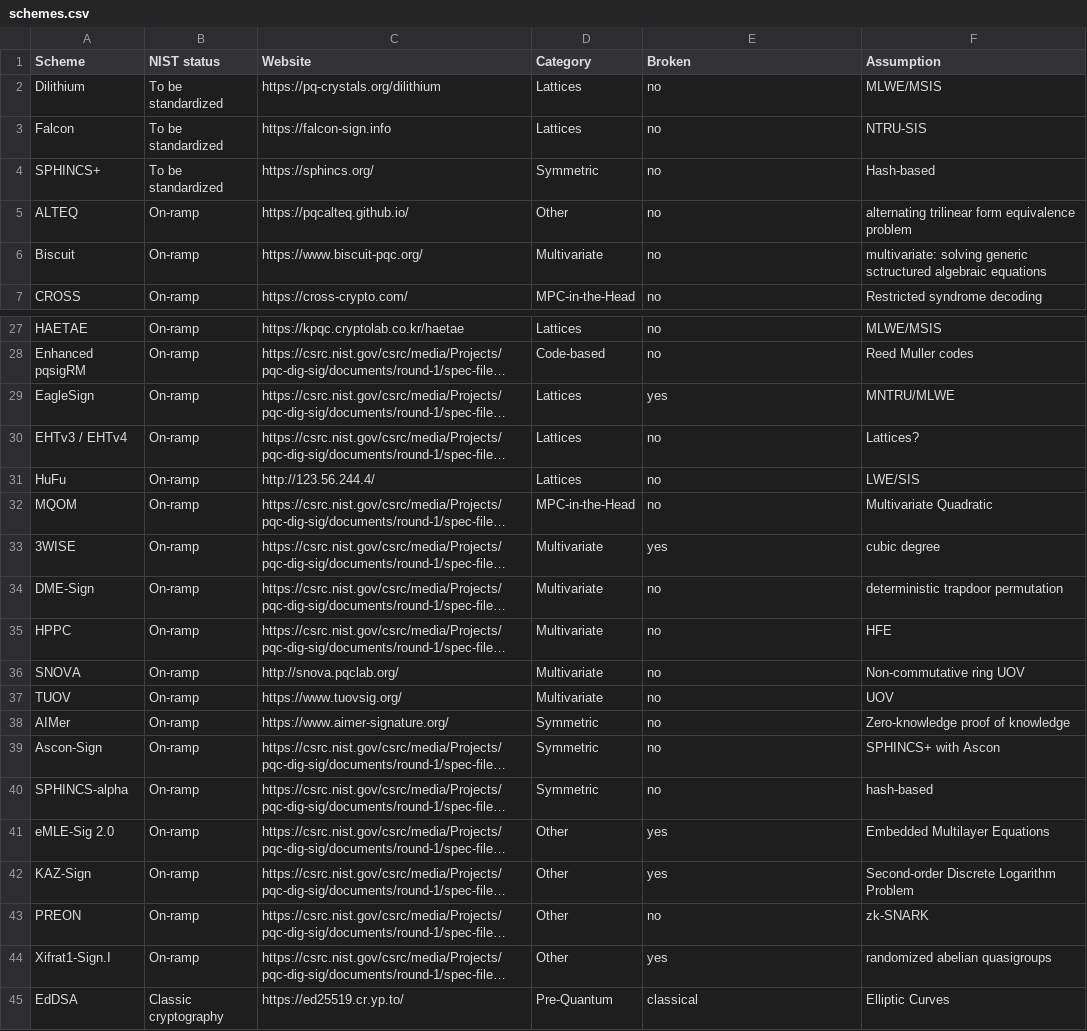
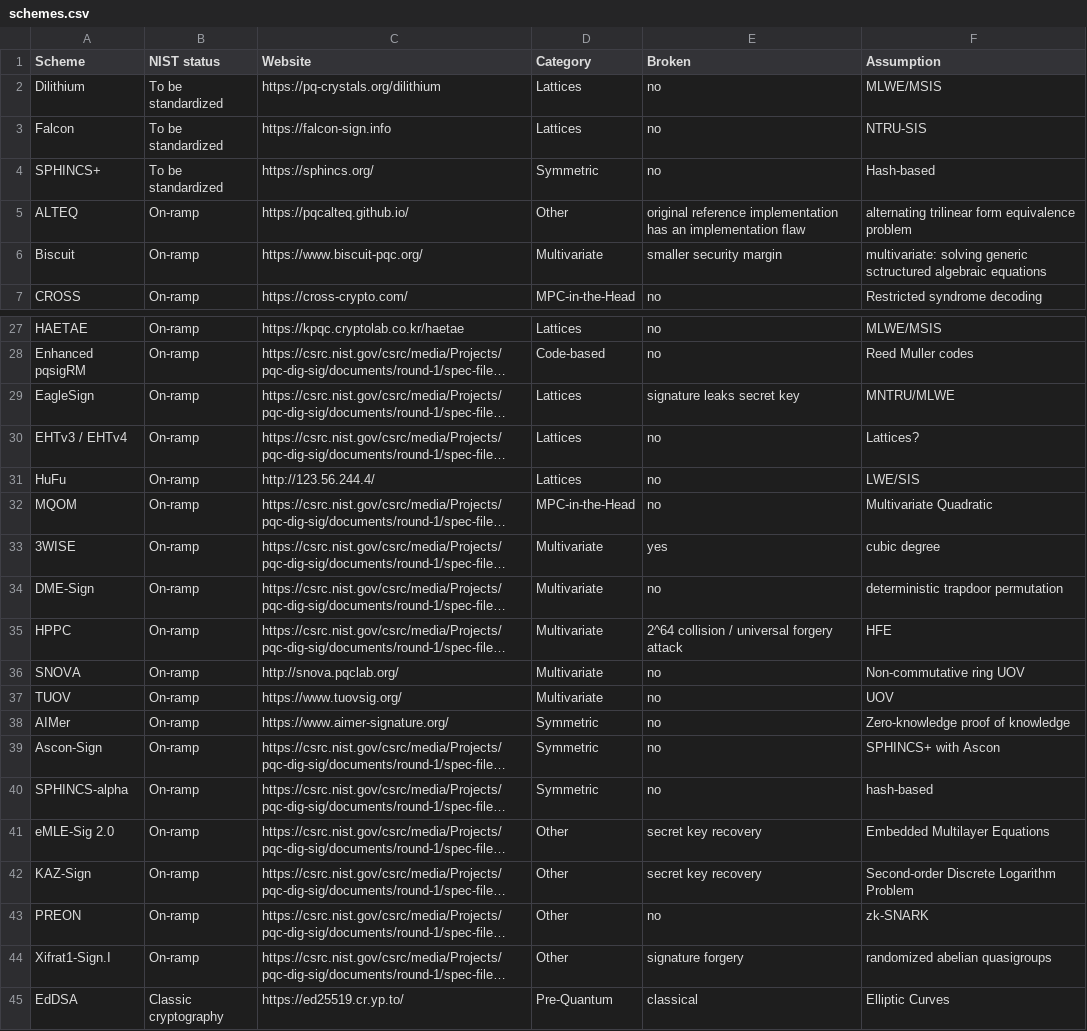
Before and after one commit to PQShield/nist-sigs-zoo, a CSV file: data/schemes.csv, drawn as a sheet; only a part is shown, gaps mark what is left out; long unchanged cells end in …; the diff names each change by its address in the sheet, - before the commit and + after, or states it on an @@ line.

Commit message:
Show broken notes

```diff
--- a/data/schemes.csv
+++ b/data/schemes.csv
-E5 (Broken): no
+E5 (Broken): original reference implementation has an implementation flaw
-E6 (Broken): no
+E6 (Broken): smaller security margin
-E29 (Broken): yes
+E29 (Broken): signature leaks secret key
-E35 (Broken): no
+E35 (Broken): 2^64 collision / universal forgery attack
-E41:E42 (Broken): yes
+E41:E42 (Broken): secret key recovery
-E44 (Broken): yes
+E44 (Broken): signature forgery
```
Also changed, not shown: 1 other file.
